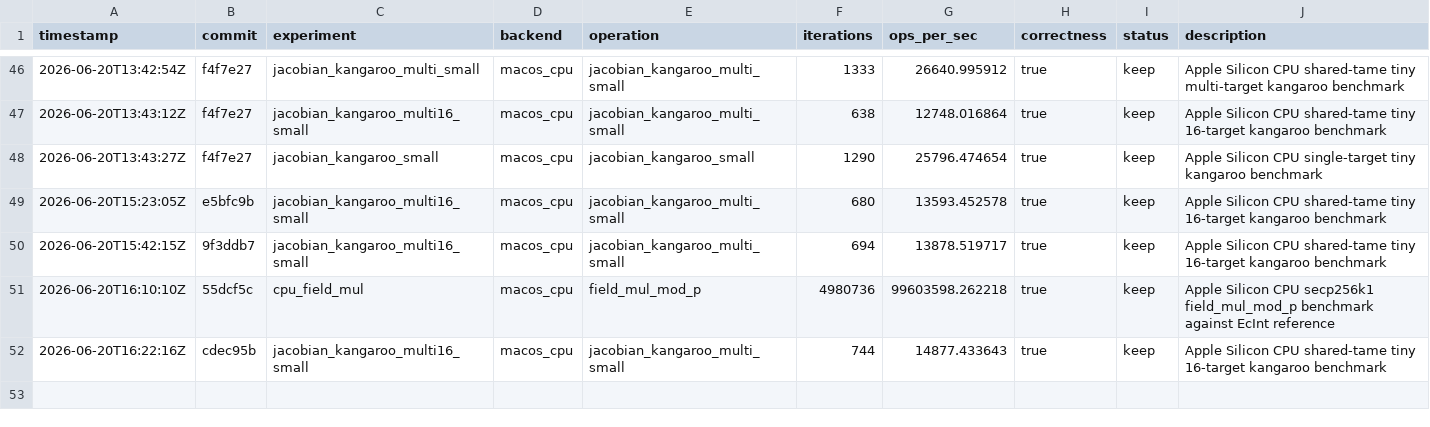
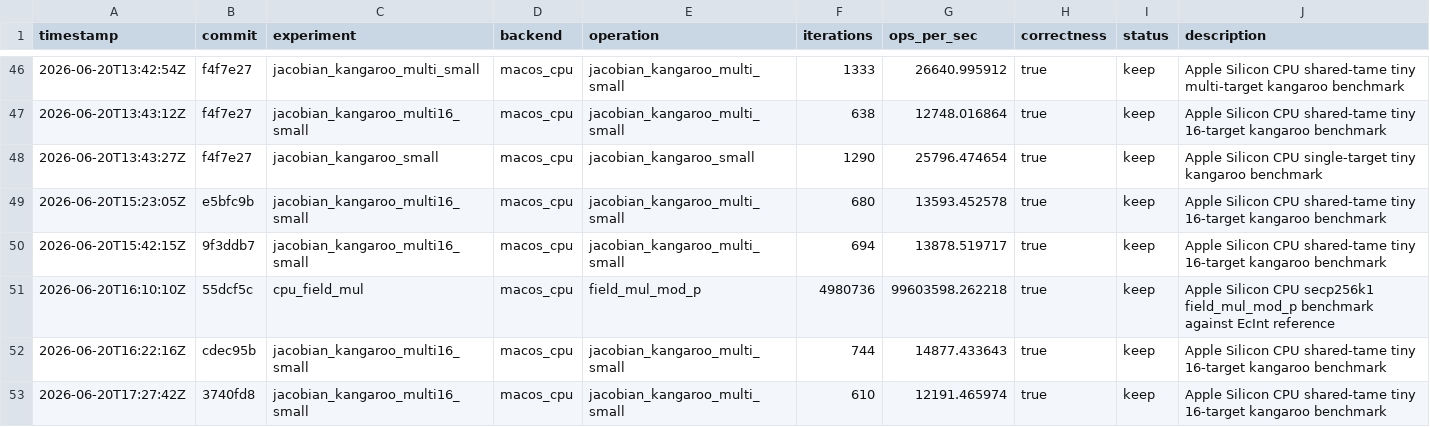
Before and after one commit to metaforismo/RCKangaroo-MT, a TSV file: autoresearch/results.tsv, drawn as a sheet; only a part is shown, gaps mark what is left out; the diff names each change by its address in the sheet, - before the commit and + after, or states it on an @@ line.

Commit message:
perf: record hotpath microbatch autoresearch result

```diff
--- a/autoresearch/results.tsv
+++ b/autoresearch/results.tsv
+row 53: 2026-06-20T17:27:42Z | 3740fd8 | jacobian_kangaroo_multi16_small | macos_cpu | jacobian_kangaroo_multi_small | 610 | 12191.465974 | true | keep | Apple Silicon CPU shared-tame tiny 16-target kangaroo benchmark
```
Also changed, not shown: 1 other file.
